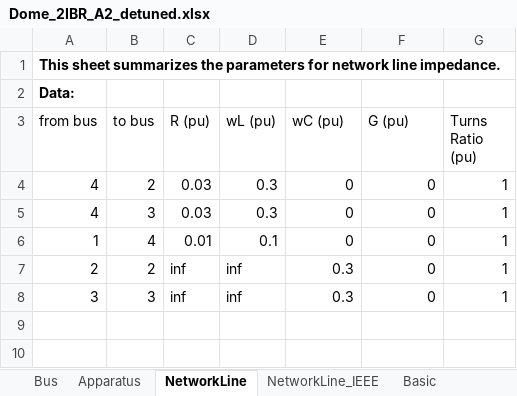
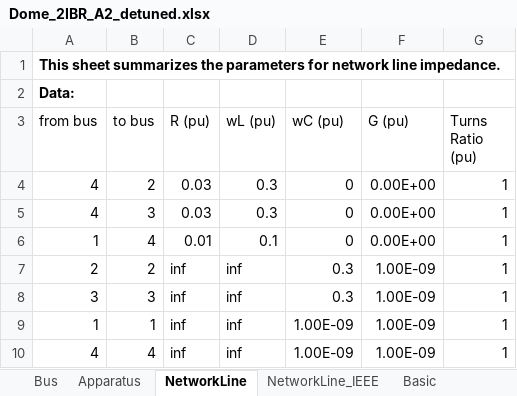
Before and after one commit to Future-Power-Networks/Simplus-Grid-Tool, an Excel workbook: system_cases/Dome/Dome_2IBR_A2_detuned.xlsx, sheet NetworkLine, drawn as a sheet; values as stored, in another font and other column widths than the file's, no borders; the diff names each change by its address in the sheet, - before the commit and + after, or states it on an @@ line.

```diff
--- a/system_cases/Dome/Dome_2IBR_A2_detuned.xlsx (sheet NetworkLine)
+++ b/system_cases/Dome/Dome_2IBR_A2_detuned.xlsx (sheet NetworkLine)
-F4:F6 (G (pu)): 0
+F4:F6 (G (pu)): 0.00E+00
-F7:F8 (G (pu)): 0
+F7:F8 (G (pu)): 1.00E-09
+row 9: 1 | 1 | inf | inf | 1.00E-09 | 1.00E-09 | 1
+row 10: 4 | 4 | inf | inf | 1.00E-09 | 1.00E-09 | 1
```
Also changed, not shown: system_cases/IMR_case/2IBR_same_tuned_LIMR.xlsx, 7 other files.
